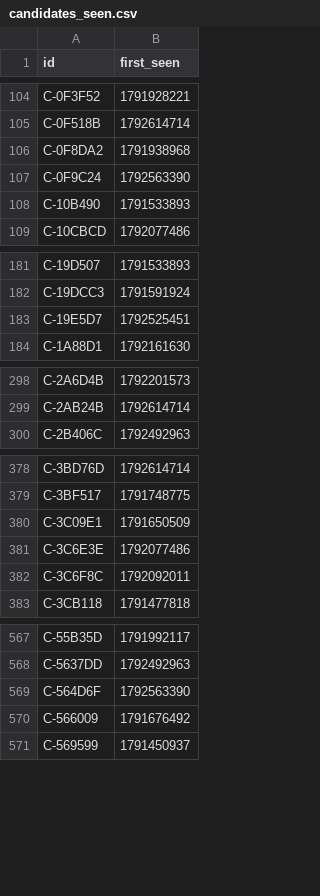
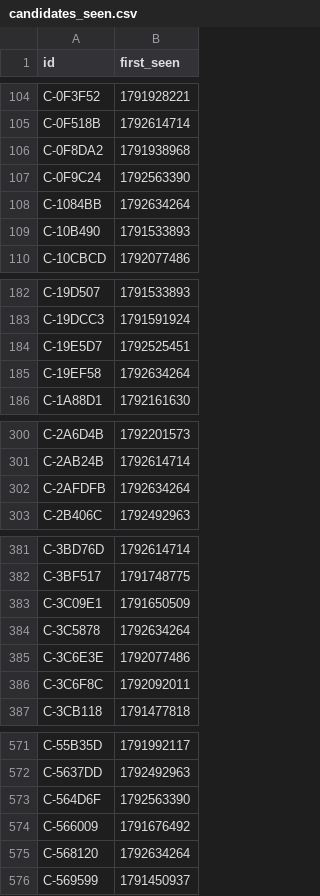
Before and after one commit to ashil13/early-hunter, a CSV file: data/candidates_seen.csv, drawn as a sheet; only a part is shown, gaps mark what is left out; the diff covers the shown part only; the diff names each change by its address in the sheet, - before the commit and + after, or states it on an @@ line.

Commit message:
update data

```diff
--- a/data/candidates_seen.csv
+++ b/data/candidates_seen.csv
+row 108: C-1084BB | 1792634264
+row 185: C-19EF58 | 1792634264
+row 302: C-2AFDFB | 1792634264
+row 384: C-3C5878 | 1792634264
+row 575: C-568120 | 1792634264
```
Also changed, not shown: 11 added rows elsewhere in this file, data/wallets.csv, 3 other files.
